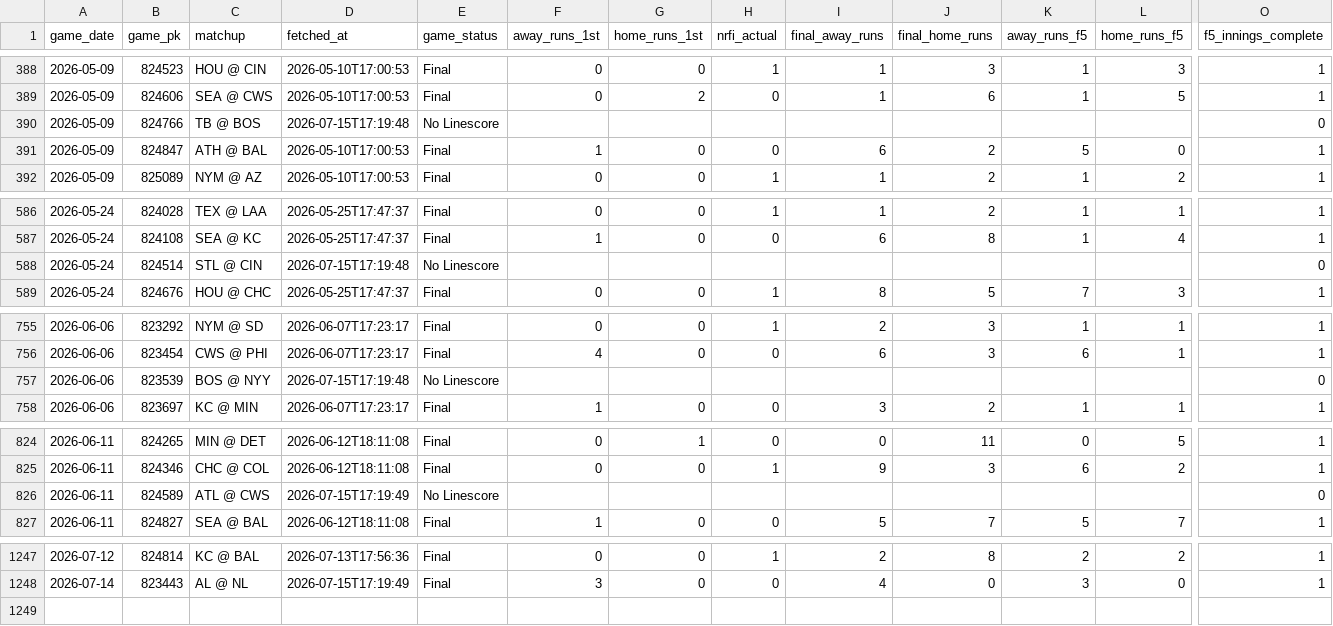
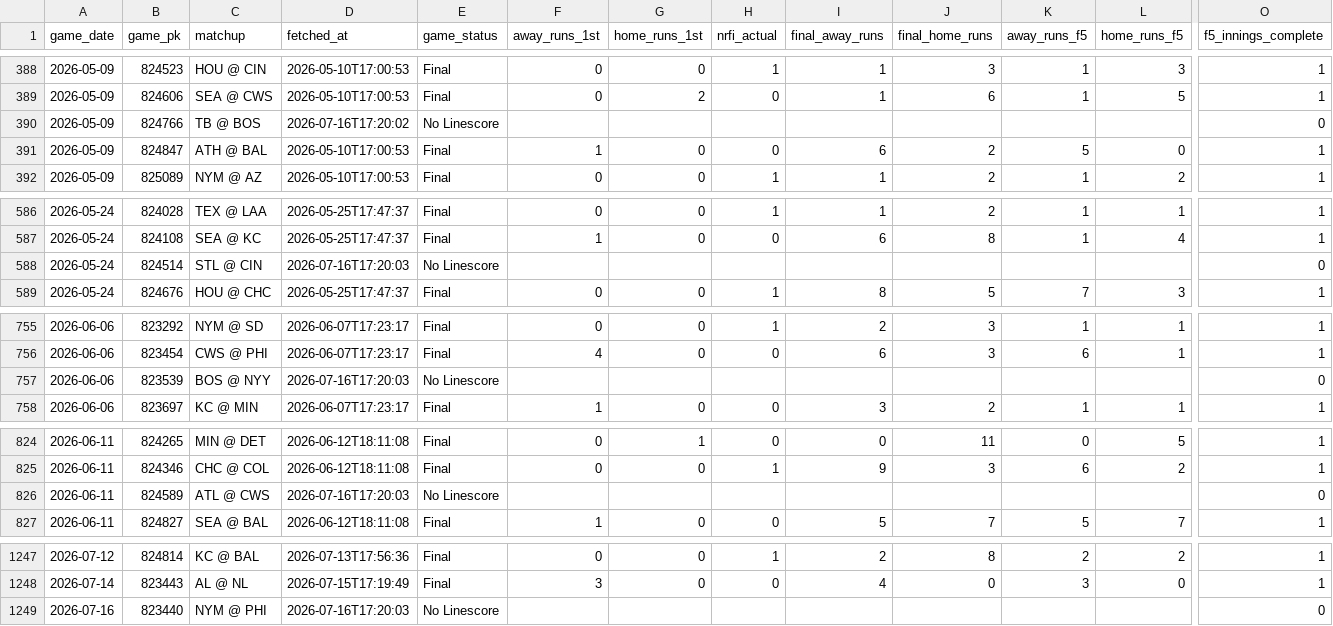
Before and after one commit to EvanOssege/NRFI, a CSV file: output/outcomes.csv, drawn as a sheet; only a part is shown, gaps mark what is left out; rows hold the shown columns only; the diff covers the shown part only; the diff names each change by its address in the sheet, - before the commit and + after, or states it on an @@ line.

```diff
--- a/output/outcomes.csv
+++ b/output/outcomes.csv
-D390 (fetched_at): 2026-07-15T17:19:48
+D390 (fetched_at): 2026-07-16T17:20:02
-D588 (fetched_at): 2026-07-15T17:19:48
+D588 (fetched_at): 2026-07-16T17:20:03
-D757 (fetched_at): 2026-07-15T17:19:48
+D757 (fetched_at): 2026-07-16T17:20:03
-D826 (fetched_at): 2026-07-15T17:19:49
+D826 (fetched_at): 2026-07-16T17:20:03
+row 1249: 2026-07-16 | 823440 | NYM @ PHI | 2026-07-16T17:20:03 | No Linescore |  |  |  |  |  |  |  | 0
```
Also changed, not shown: 1 edited cell elsewhere in this file, output/predictions.csv, 7 other files.
